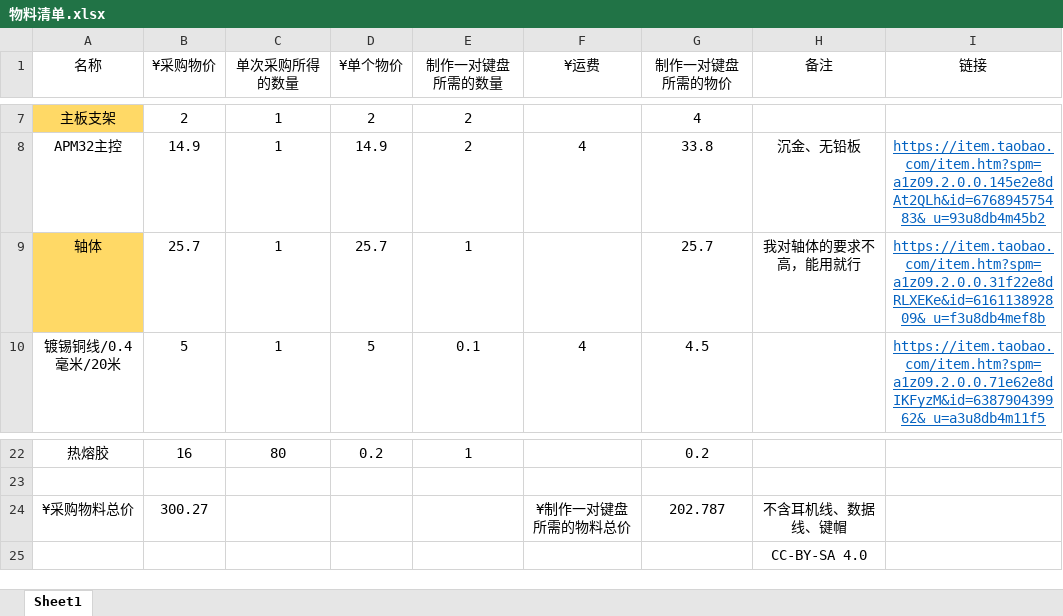
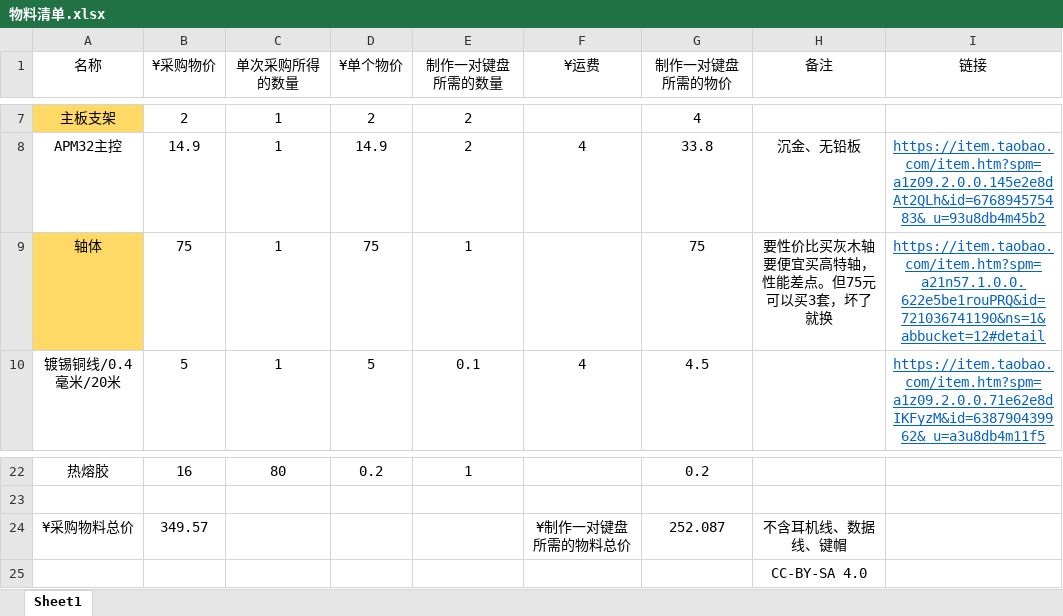
Before and after one commit to Byvm815/Dactyl-APM, an Excel workbook: 4x6v6/物料-BOM/zh_CN/物料清单.xlsx, sheet Sheet1, drawn as a sheet; only a part is shown, gaps mark what is left out; values as stored, in another font and other column widths than the file's, no borders; ↵ is a line break in a cell; the diff names each change by its address in the sheet, - before the commit and + after, or states it on an @@ line.

Commit message:
更改轴体为BOX白轴

```diff
--- a/4x6v6/物料-BOM/zh_CN/物料清单.xlsx (sheet Sheet1)
+++ b/4x6v6/物料-BOM/zh_CN/物料清单.xlsx (sheet Sheet1)
-B9 (¥采购物价): 25.7
+B9 (¥采购物价): 75
-D9 (¥单个物价): 25.7
+D9 (¥单个物价): 75
-G9 (制作一对键盘所需的物价): 25.7
+G9 (制作一对键盘所需的物价): 75
-H9 (备注): 我对轴体的要求不高，能用就行
+H9 (备注): 要性价比买灰木轴 ↵ 要便宜买高特轴，性能差点。但75元可以买3套，坏了就换
-I9 (链接): https://item.taobao.com/item.htm?spm=a1z09.2.0.0.31f22e8dRLXEKe&id=616113892809&_u=f3u8db4mef8b
+I9 (链接): https://item.taobao.com/item.htm?spm=a21n57.1.0.0.622e5be1rouPRQ&id=721036741190&ns=1&abbucket=12#detail
-B24 (¥采购物价): 300.27
+B24 (¥采购物价): 349.57
-G24 (制作一对键盘所需的物价): 202.787
+G24 (制作一对键盘所需的物价): 252.087
```
